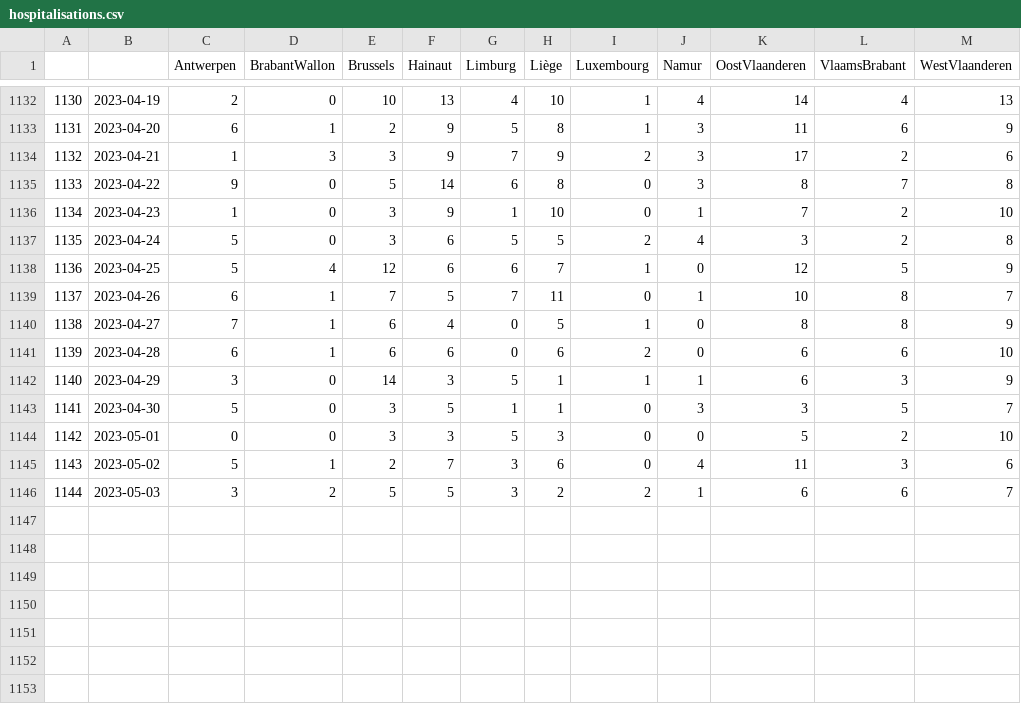
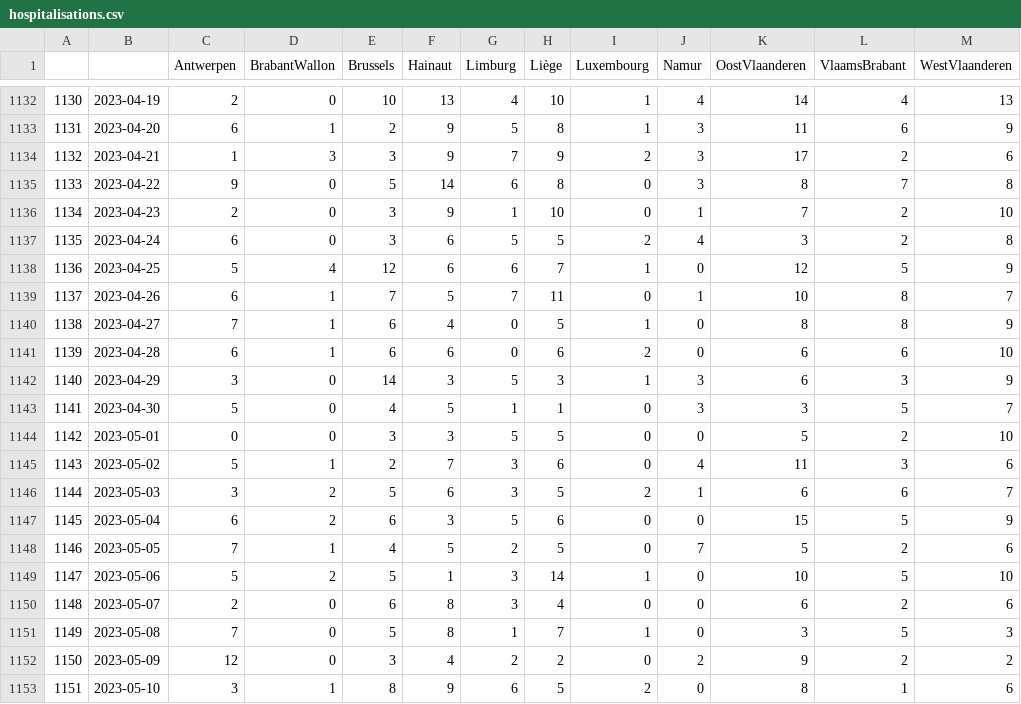
Before and after one commit to tbuytaer/test-of-github-datawrapper-output, a CSV file: hospitalisations.csv, drawn as a sheet; only a part is shown, gaps mark what is left out.

Commit message:
Updated data

```diff
--- a/hospitalisations.csv
+++ b/hospitalisations.csv
@@ -1135,4 +1135,4 @@
 1133,2023-04-22,9,0,5,14,6,8,0,3,8,7,8
-1134,2023-04-23,1,0,3,9,1,10,0,1,7,2,10
-1135,2023-04-24,5,0,3,6,5,5,2,4,3,2,8
+1134,2023-04-23,2,0,3,9,1,10,0,1,7,2,10
+1135,2023-04-24,6,0,3,6,5,5,2,4,3,2,8
 1136,2023-04-25,5,4,12,6,6,7,1,0,12,5,9
@@ -1141,6 +1141,13 @@
 1139,2023-04-28,6,1,6,6,0,6,2,0,6,6,10
-1140,2023-04-29,3,0,14,3,5,1,1,1,6,3,9
-1141,2023-04-30,5,0,3,5,1,1,0,3,3,5,7
-1142,2023-05-01,0,0,3,3,5,3,0,0,5,2,10
+1140,2023-04-29,3,0,14,3,5,3,1,3,6,3,9
+1141,2023-04-30,5,0,4,5,1,1,0,3,3,5,7
+1142,2023-05-01,0,0,3,3,5,5,0,0,5,2,10
 1143,2023-05-02,5,1,2,7,3,6,0,4,11,3,6
-1144,2023-05-03,3,2,5,5,3,2,2,1,6,6,7
+1144,2023-05-03,3,2,5,6,3,5,2,1,6,6,7
+1145,2023-05-04,6,2,6,3,5,6,0,0,15,5,9
+1146,2023-05-05,7,1,4,5,2,5,0,7,5,2,6
+1147,2023-05-06,5,2,5,1,3,14,1,0,10,5,10
+1148,2023-05-07,2,0,6,8,3,4,0,0,6,2,6
+1149,2023-05-08,7,0,5,8,1,7,1,0,3,5,3
+1150,2023-05-09,12,0,3,4,2,2,0,2,9,2,2
+1151,2023-05-10,3,1,8,9,6,5,2,0,8,1,6
```
